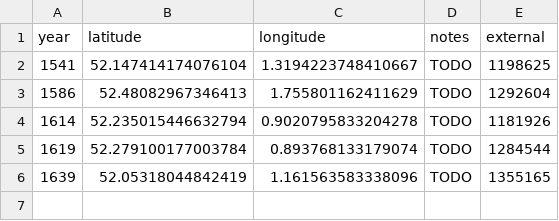
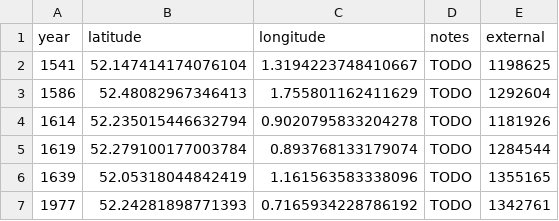
Before and after one commit to aelmekeev/year-on-facade, a CSV file: csv/UK/Suffolk.csv, drawn as a sheet; the diff names each change by its address in the sheet, - before the commit and + after, or states it on an @@ line.

```diff
--- a/csv/UK/Suffolk.csv
+++ b/csv/UK/Suffolk.csv
+row 7: 1977 | 52.24281898771393 | 0.7165934228786192 | TODO | 1342761
```
Also changed, not shown: 15 other files.
